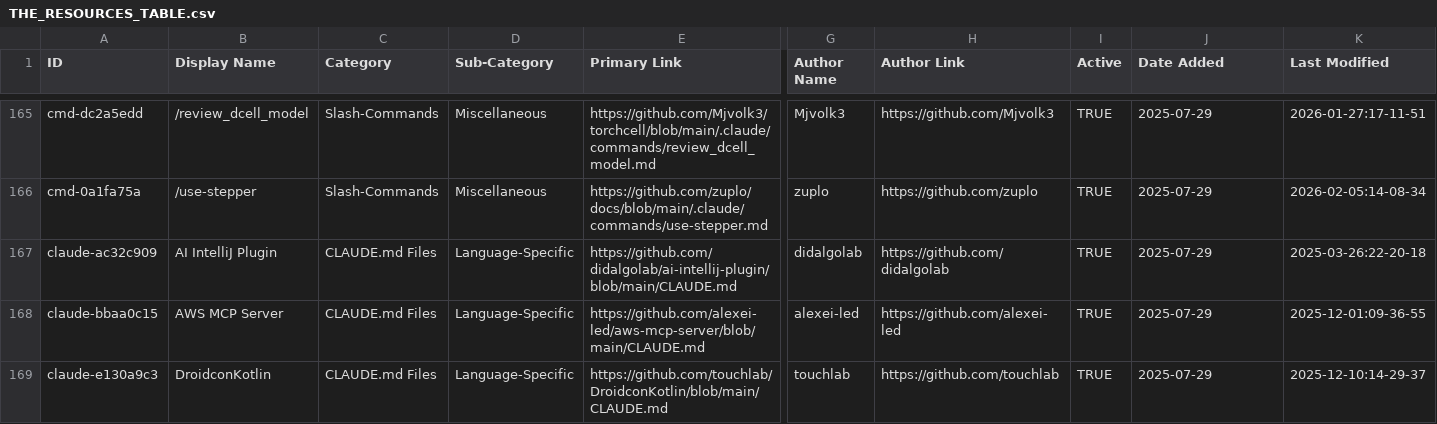
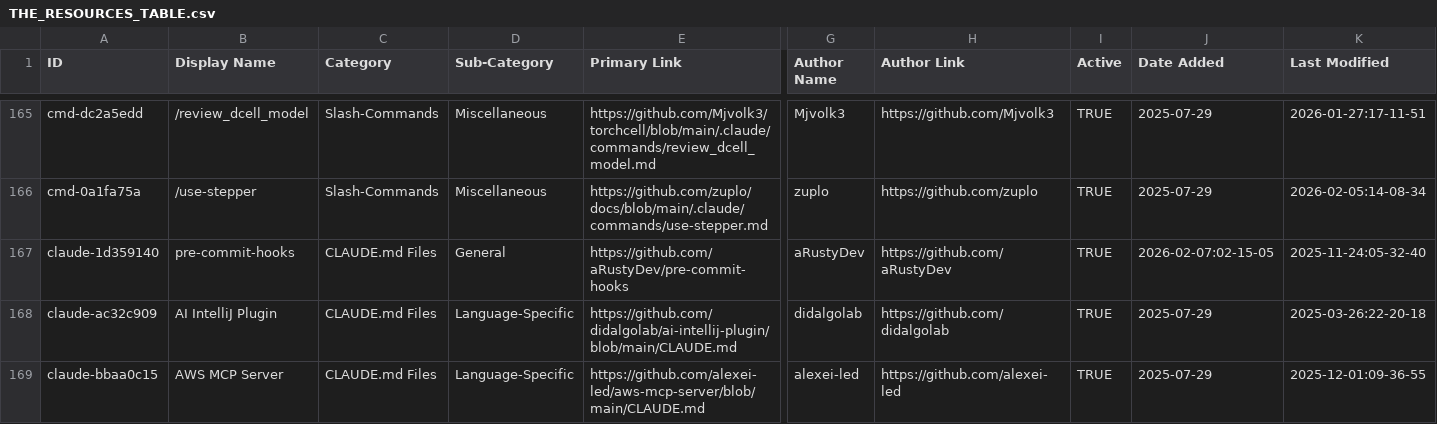
Before and after one commit to hesreallyhim/awesome-claude-code, a CSV file: THE_RESOURCES_TABLE.csv, drawn as a sheet; only a part is shown, gaps mark what is left out; the shorter side is filled out with more unchanged rows; rows hold the shown columns only; the diff names each change by its address in the sheet, - before the commit and + after, or states it on an @@ line.

```diff
--- a/THE_RESOURCES_TABLE.csv
+++ b/THE_RESOURCES_TABLE.csv
+row 167: claude-1d359140 | pre-commit-hooks | CLAUDE.md Files | General | https://github.com/aRustyDev/pre-commit-hooks | aRustyDev | https://github.com/aRustyDev | TRUE | 2026-02-07:02-15-05 | 2025-11-24:05-32-40
```
Also changed, not shown: 50 other files.
